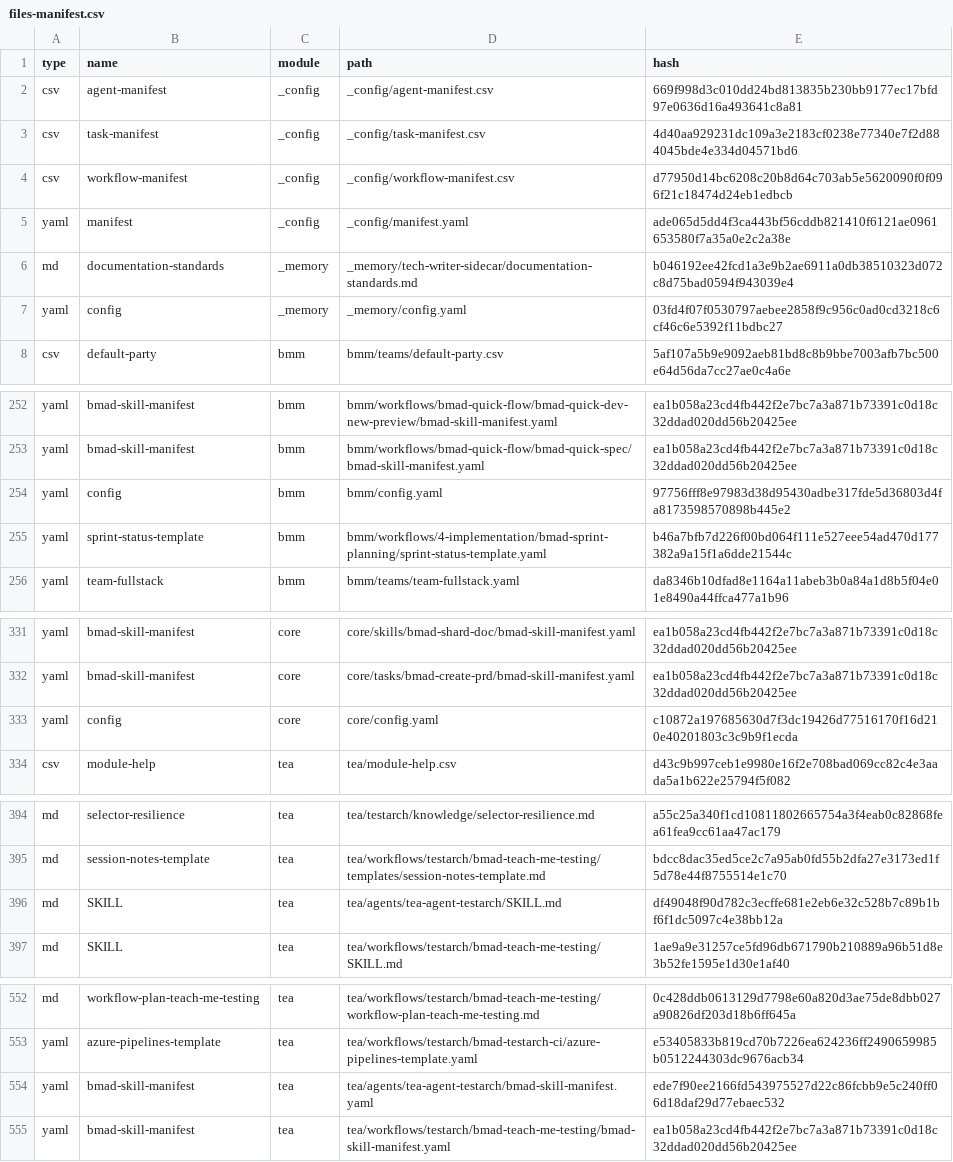
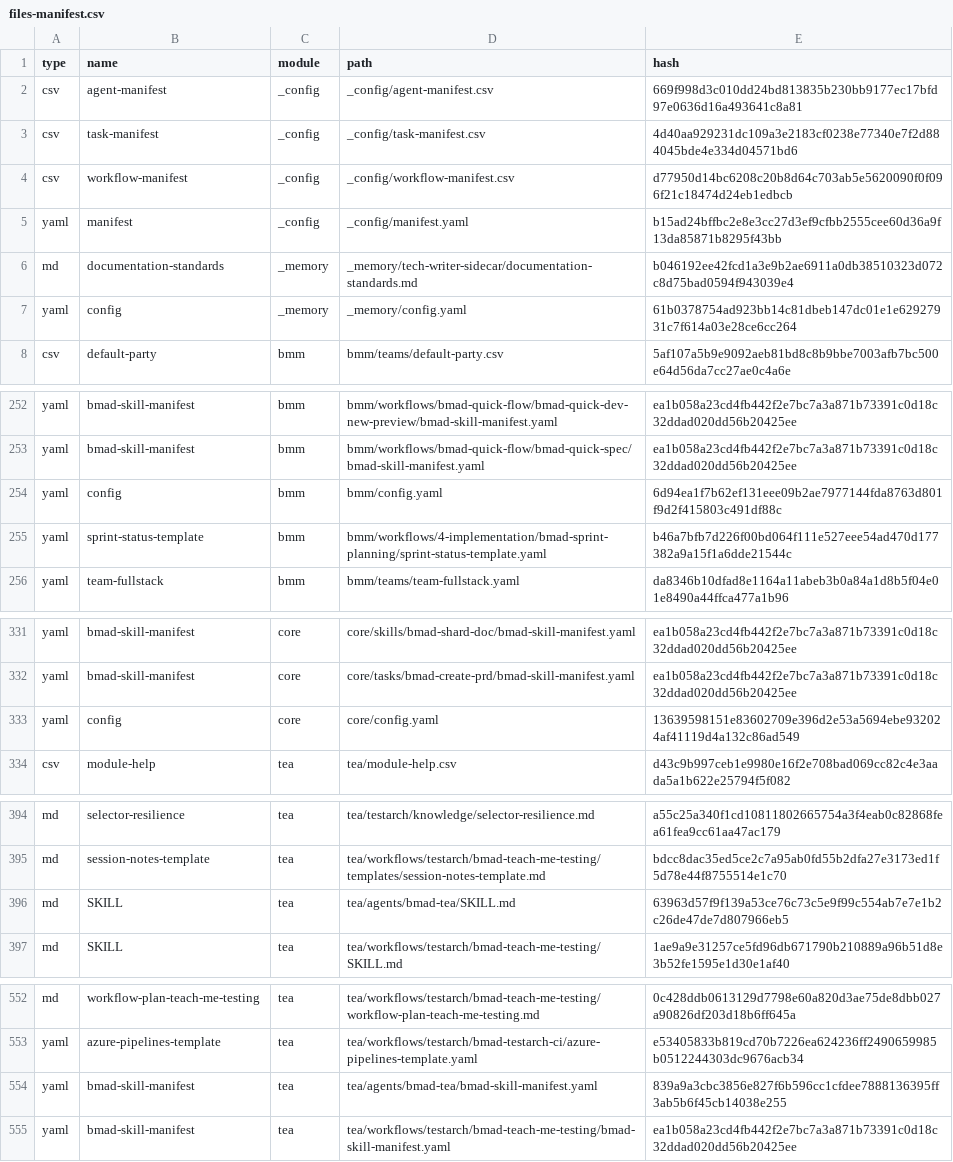
Before and after one commit to naokiiida/sop-recorder, a CSV file: _bmad/_config/files-manifest.csv, drawn as a sheet; only a part is shown, gaps mark what is left out; the diff covers the shown part only.

```diff
--- a/_bmad/_config/files-manifest.csv
+++ b/_bmad/_config/files-manifest.csv
@@ -4,5 +4,5 @@ type,name,module,path,hash
 "csv","workflow-manifest","_config","_config/workflow-manifest.csv","d77950d14bc6208c20b8d64c703ab5e5620090f0f096f21c18474d24eb1edbcb"
-"yaml","manifest","_config","_config/manifest.yaml","ade065d5dd4f3ca443bf56cddb821410f6121ae0961653580f7a35a0e2c2a38e"
+"yaml","manifest","_config","_config/manifest.yaml","b15ad24bffbc2e8e3cc27d3ef9cfbb2555cee60d36a9f13da85871b8295f43bb"
 "md","documentation-standards","_memory","_memory/tech-writer-sidecar/documentation-standards.md","b046192ee42fcd1a3e9b2ae6911a0db38510323d072c8d75bad0594f943039e4"
-"yaml","config","_memory","_memory/config.yaml","03fd4f07f0530797aebee2858f9c956c0ad0cd3218c6cf46c6e5392f11bdbc27"
+"yaml","config","_memory","_memory/config.yaml","61b0378754ad923bb14c81dbeb147dc01e1e62927931c7f614a03e28ce6cc264"
 "csv","default-party","bmm","bmm/teams/default-party.csv","5af107a5b9e9092aeb81bd8c8b9bbe7003afb7bc500e64d56da7cc27ae0c4a6e"
@@ -253,3 +253,3 @@ type,name,module,path,hash
 "yaml","bmad-skill-manifest","bmm","bmm/workflows/bmad-quick-flow/bmad-quick-spec/bmad-skill-manifest.yaml","ea1b058a23cd4fb442f2e7bc7a3a871b73391c0d18c32ddad020dd56b20425ee"
-"yaml","config","bmm","bmm/config.yaml","97756fff8e97983d38d95430adbe317fde5d36803d4fa8173598570898b445e2"
+"yaml","config","bmm","bmm/config.yaml","6d94ea1f7b62ef131eee09b2ae7977144fda8763d801f9d2f415803c491df88c"
 "yaml","sprint-status-template","bmm","bmm/workflows/4-implementation/bmad-sprint-planning/sprint-status-template.yaml","b46a7bfb7d226f00bd064f111e527eee54ad470d177382a9a15f1a6dde21544c"
@@ -332,3 +332,3 @@ type,name,module,path,hash
 "yaml","bmad-skill-manifest","core","core/tasks/bmad-create-prd/bmad-skill-manifest.yaml","ea1b058a23cd4fb442f2e7bc7a3a871b73391c0d18c32ddad020dd56b20425ee"
-"yaml","config","core","core/config.yaml","c10872a197685630d7f3dc19426d77516170f16d210e40201803c3c9b9f1ecda"
+"yaml","config","core","core/config.yaml","13639598151e83602709e396d2e53a5694ebe932024af41119d4a132c86ad549"
 "csv","module-help","tea","tea/module-help.csv","d43c9b997ceb1e9980e16f2e708bad069cc82c4e3aada5a1b622e25794f5f082"
@@ -395,3 +395,3 @@ type,name,module,path,hash
 "md","session-notes-template","tea","tea/workflows/testarch/bmad-teach-me-testing/templates/session-notes-template.md","bdcc8dac35ed5ce2c7a95ab0fd55b2dfa27e3173ed1f5d78e44f8755514e1c70"
-"md","SKILL","tea","tea/agents/tea-agent-testarch/SKILL.md","df49048f90d782c3ecffe681e2eb6e32c528b7c89b1bf6f1dc5097c4e38bb12a"
+"md","SKILL","tea","tea/agents/bmad-tea/SKILL.md","63963d57f9f139a53ce76c73c5e9f99c554ab7e7e1b2c26de47de7d807966eb5"
 "md","SKILL","tea","tea/workflows/testarch/bmad-teach-me-testing/SKILL.md","1ae9a9e31257ce5fd96db671790b210889a96b51d8e3b52fe1595e1d30e1af40"
@@ -553,3 +553,3 @@ type,name,module,path,hash
 "yaml","azure-pipelines-template","tea","tea/workflows/testarch/bmad-testarch-ci/azure-pipelines-template.yaml","e53405833b819cd70b7226ea624236ff2490659985b0512244303dc9676acb34"
-"yaml","bmad-skill-manifest","tea","tea/agents/tea-agent-testarch/bmad-skill-manifest.yaml","ede7f90ee2166fd543975527d22c86fcbb9e5c240ff06d18daf29d77ebaec532"
+"yaml","bmad-skill-manifest","tea","tea/agents/bmad-tea/bmad-skill-manifest.yaml","839a9a3cbc3856e827f6b596cc1cfdee7888136395ff3ab5b6f45cb14038e255"
 "yaml","bmad-skill-manifest","tea","tea/workflows/testarch/bmad-teach-me-testing/bmad-skill-manifest.yaml","ea1b058a23cd4fb442f2e7bc7a3a871b73391c0d18c32ddad020dd56b20425ee"
```
Also changed, not shown: 1 edited cell elsewhere in this file, 11 other files.
